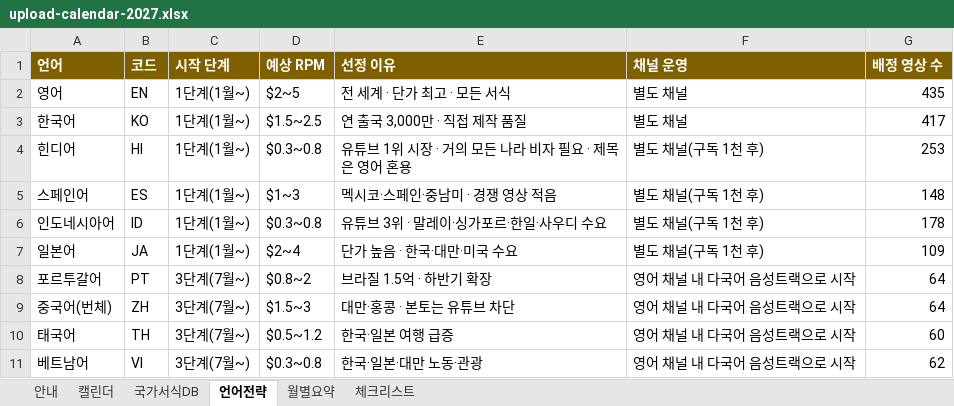
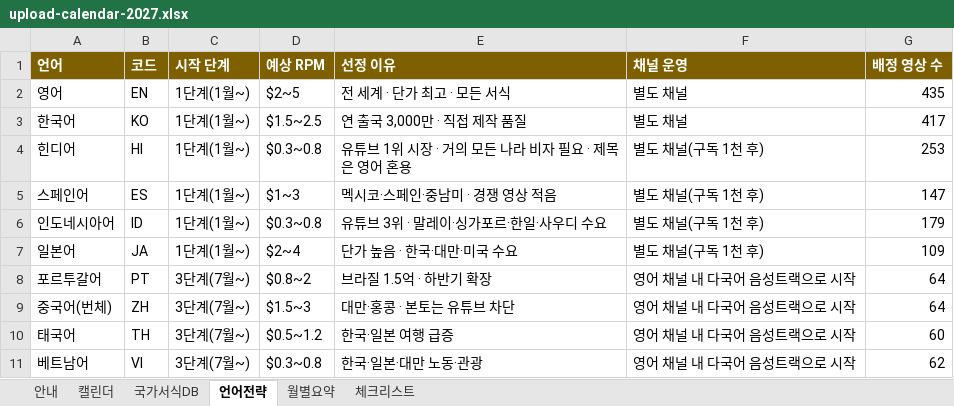
Before and after one commit to grakoreakim-lgtm/bloom-sydney, an Excel workbook: youtube-forms/plan/upload-calendar-2027.xlsx, sheet 언어전략, drawn as a sheet; values as stored, in another font and other column widths than the file's, no borders; the diff names each change by its address in the sheet, - before the commit and + after, or states it on an @@ line.

```diff
--- a/youtube-forms/plan/upload-calendar-2027.xlsx (sheet 언어전략)
+++ b/youtube-forms/plan/upload-calendar-2027.xlsx (sheet 언어전략)
-G5 (배정 영상 수): 148
+G5 (배정 영상 수): 147
-G6 (배정 영상 수): 178
+G6 (배정 영상 수): 179
```
Also changed, not shown: sheet 캘린더, sheet 월별요약, sheet 국가서식DB, sheet 안내, formulas that keep their value, 5 other files.
